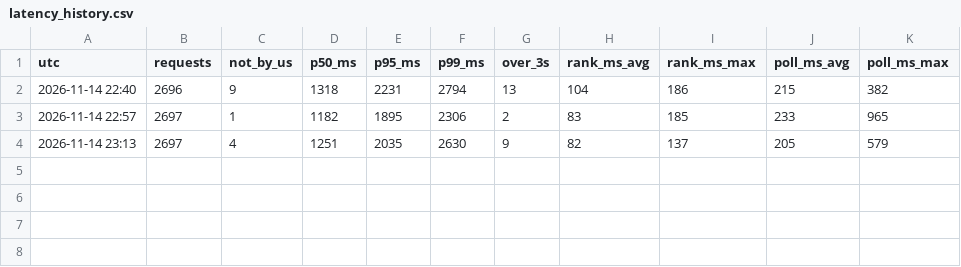
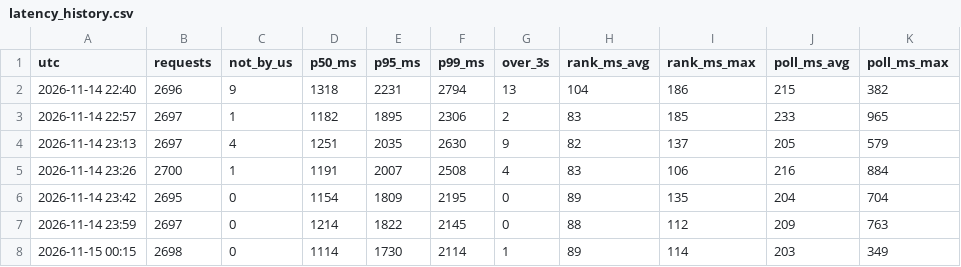
Before and after one commit to hugojuanola/datathon-fme-2026-tinybird, a CSV file: realtime_analyisi_leaderboard/latency_history.csv, drawn as a sheet; the diff names each change by its address in the sheet, - before the commit and + after, or states it on an @@ line.

```diff
--- a/realtime_analyisi_leaderboard/latency_history.csv
+++ b/realtime_analyisi_leaderboard/latency_history.csv
+row 5: 2026-11-14 23:26 | 2700 | 1 | 1191 | 2007 | 2508 | 4 | 83 | 106 | 216 | 884
+row 6: 2026-11-14 23:42 | 2695 | 0 | 1154 | 1809 | 2195 | 0 | 89 | 135 | 204 | 704
+row 7: 2026-11-14 23:59 | 2697 | 0 | 1214 | 1822 | 2145 | 0 | 88 | 112 | 209 | 763
+row 8: 2026-11-15 00:15 | 2698 | 0 | 1114 | 1730 | 2114 | 1 | 89 | 114 | 203 | 349
```
Also changed, not shown: realtime_analyisi_leaderboard/gap_history.csv, 2 other files.
